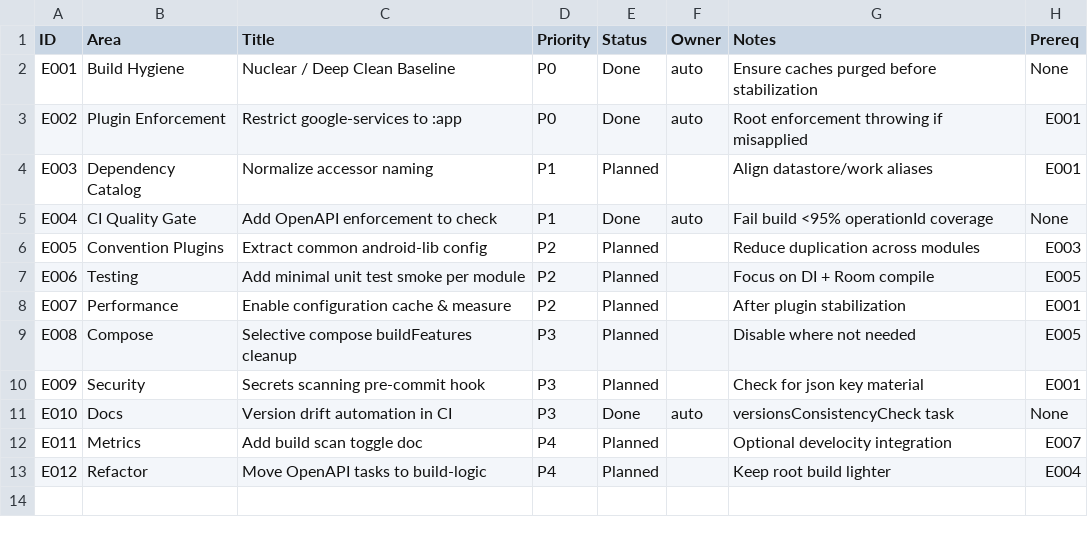
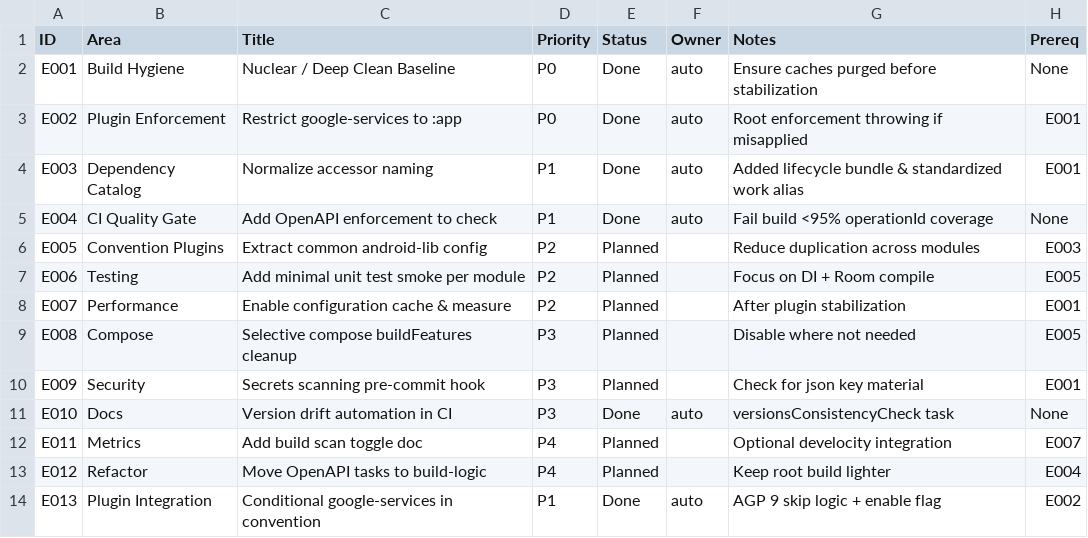
Before and after one commit to AuraFrameFx/AOSP-ReGenesis, a CSV file: enhancements-plan.csv, drawn as a sheet.

```diff
--- a/enhancements-plan.csv
+++ b/enhancements-plan.csv
@@ -3,3 +3,3 @@ E001,Build Hygiene,Nuclear / Deep Clean Baseline,P0,Done,auto,Ensure caches purg
 E002,Plugin Enforcement,Restrict google-services to :app,P0,Done,auto,Root enforcement throwing if misapplied,E001
-E003,Dependency Catalog,Normalize accessor naming,P1,Planned,,Align datastore/work aliases,E001
+E003,Dependency Catalog,Normalize accessor naming,P1,Done,auto,Added lifecycle bundle & standardized work alias,E001
 E004,CI Quality Gate,Add OpenAPI enforcement to check,P1,Done,auto,Fail build <95% operationId coverage,None
@@ -13 +13,2 @@ E011,Metrics,Add build scan toggle doc,P4,Planned,,Optional develocity integrati
 E012,Refactor,Move OpenAPI tasks to build-logic,P4,Planned,,Keep root build lighter,E004
+E013,Plugin Integration,Conditional google-services in convention,P1,Done,auto,AGP 9 skip logic + enable flag, E002
```
Also changed, not shown: 14 other files.
